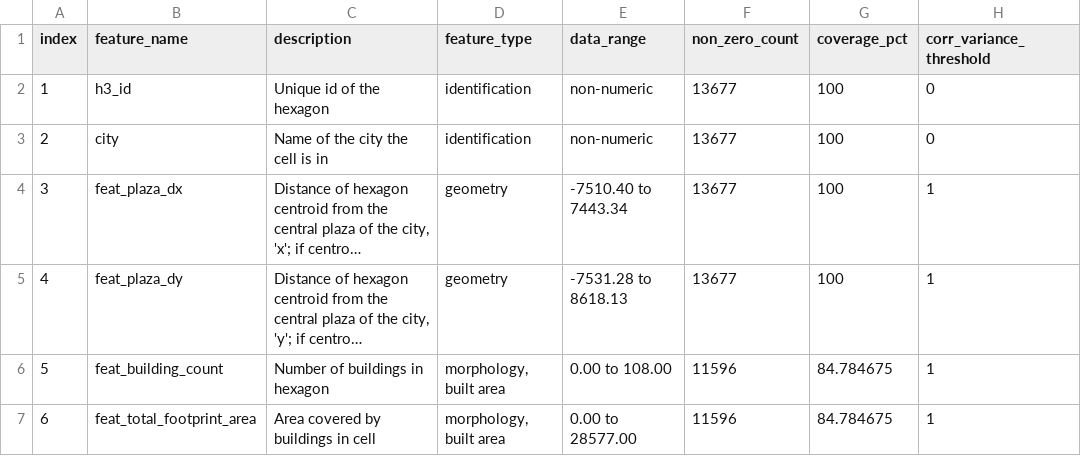
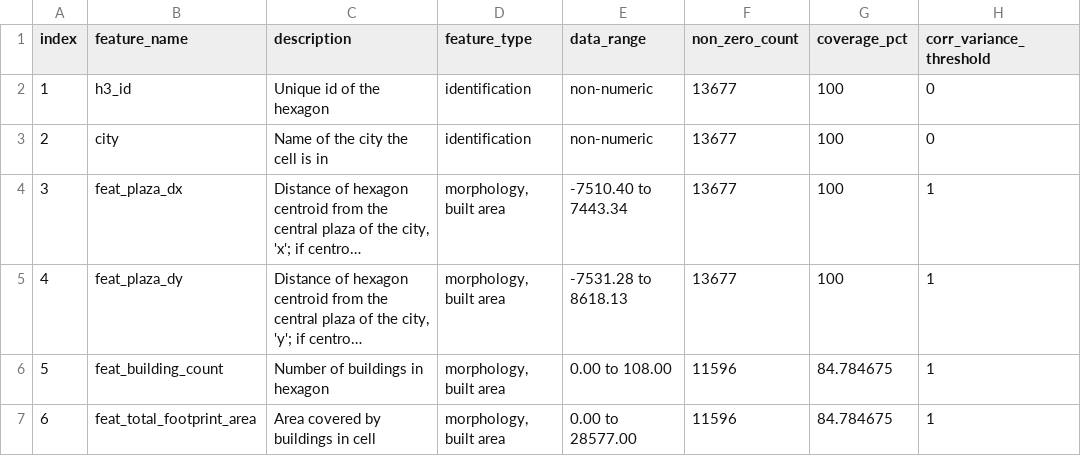
Before and after one commit to emmaleah-shp/results_app, a CSV file: data/feature_summary_for_team.csv, drawn as a sheet; only a part is shown; long unchanged cells end in …; the diff names each change by its address in the sheet, - before the commit and + after, or states it on an @@ line.

```diff
--- a/data/feature_summary_for_team.csv
+++ b/data/feature_summary_for_team.csv
-D4:D5 (feature_type): geometry
+D4:D5 (feature_type): morphology, built area
```
Also changed, not shown: 3 other files.
